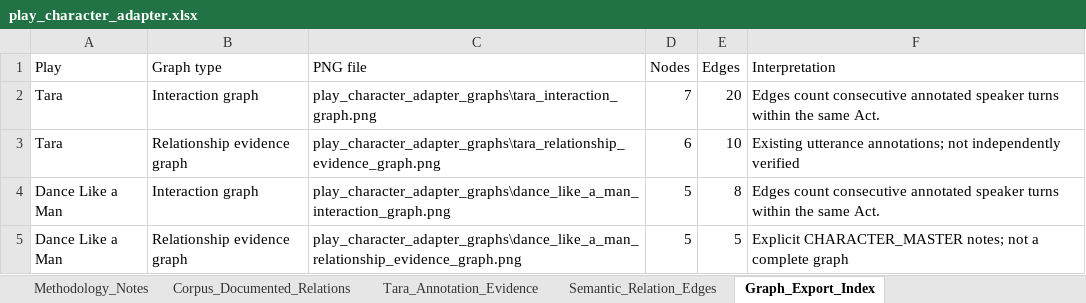
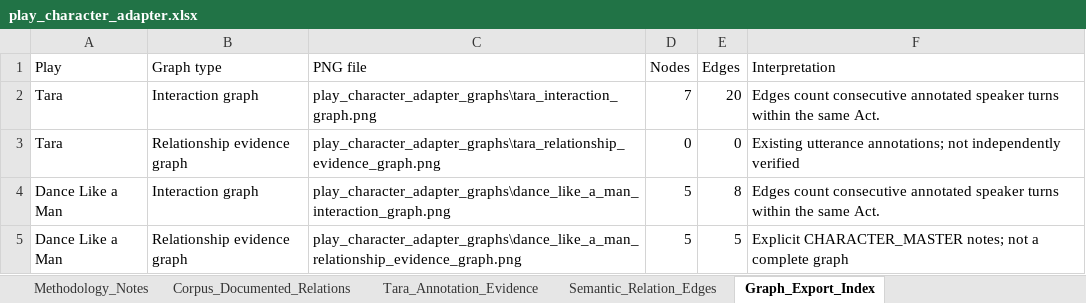
Before and after one commit to bytesbysanchit/LitMind, an Excel workbook: reports/play_character_adapter.xlsx, sheet Graph_Export_Index, drawn as a sheet; values as stored, in another font and other column widths than the file's, no borders; the diff names each change by its address in the sheet, - before the commit and + after, or states it on an @@ line.

```diff
--- a/reports/play_character_adapter.xlsx (sheet Graph_Export_Index)
+++ b/reports/play_character_adapter.xlsx (sheet Graph_Export_Index)
-D3 (Nodes): 6
+D3 (Nodes): 0
-E3 (Edges): 10
+E3 (Edges): 0
```
Also changed, not shown: sheet Semantic_Relation_Edges, sheet Methodology_Notes, 4 other files.
